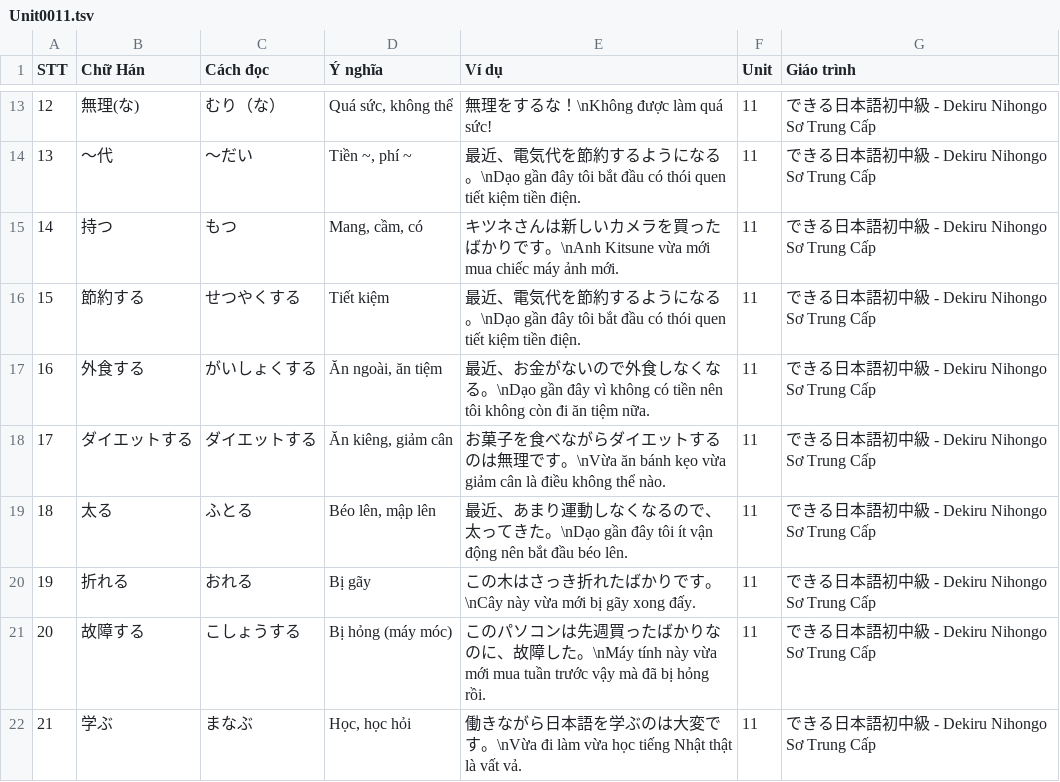
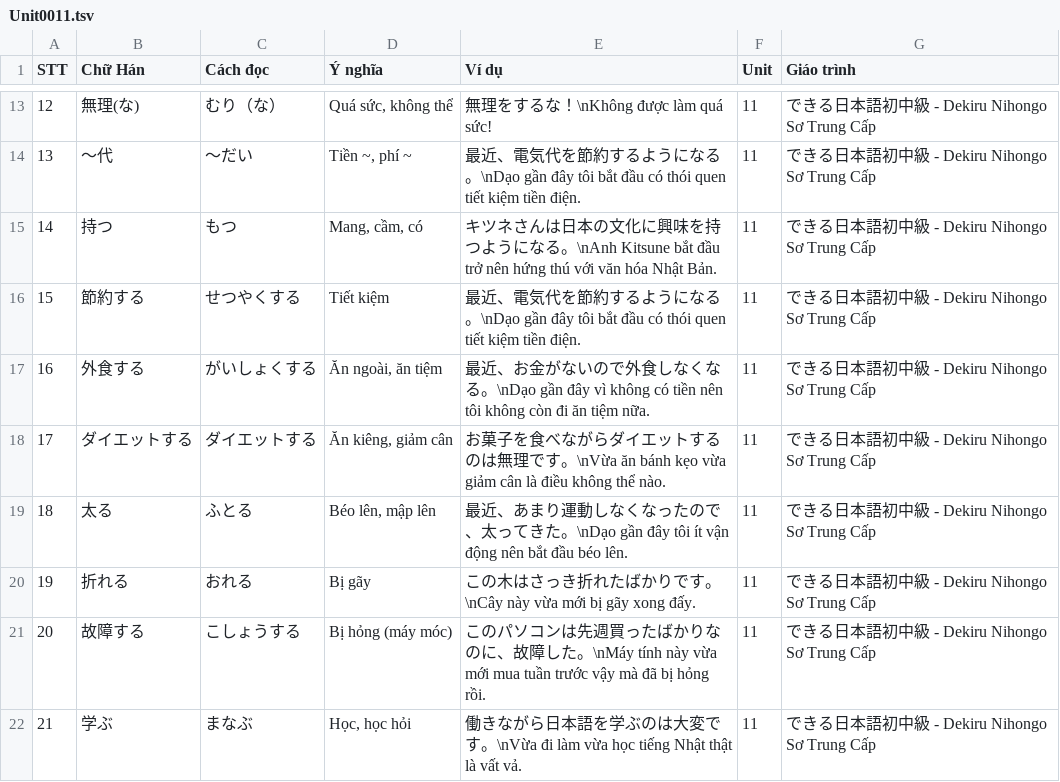
Before and after one commit to Nha-cua-Cao/JP-learning-tools, a TSV file: BlazeCard/Dekiru2/Unit0011.tsv, drawn as a sheet; only a part is shown, gaps mark what is left out; the diff covers the shown part only.

Commit message:
BlazeCard: Update Dekiru 2, fix Unit 11

```diff
--- a/BlazeCard/Dekiru2/Unit0011.tsv
+++ b/BlazeCard/Dekiru2/Unit0011.tsv
@@ -14,3 +14,3 @@ STT	Chữ Hán	Cách đọc	Ý nghĩa	Ví dụ	Unit	Giáo trình
 13	～代	～だい	Tiền ~, phí ~	最近、電気代を節約するようになる。\nDạo gần đây tôi bắt đầu có thói quen tiết kiệm tiền điện.	11	できる日本語初中級 - Dekiru Nihongo Sơ Trung Cấp
-14	持つ	もつ	Mang, cầm, có	キツネさんは新しいカメラを買ったばかりです。\nAnh Kitsune vừa mới mua chiếc máy ảnh mới.	11	できる日本語初中級 - Dekiru Nihongo Sơ Trung Cấp
+14	持つ	もつ	Mang, cầm, có	キツネさんは日本の文化に興味を持つようになる。\nAnh Kitsune bắt đầu trở nên hứng thú với văn hóa Nhật Bản.	11	できる日本語初中級 - Dekiru Nihongo Sơ Trung Cấp
 15	節約する	せつやくする	Tiết kiệm	最近、電気代を節約するようになる。\nDạo gần đây tôi bắt đầu có thói quen tiết kiệm tiền điện.	11	できる日本語初中級 - Dekiru Nihongo Sơ Trung Cấp
@@ -18,3 +18,3 @@ STT	Chữ Hán	Cách đọc	Ý nghĩa	Ví dụ	Unit	Giáo trình
 17	ダイエットする	ダイエットする	Ăn kiêng, giảm cân	お菓子を食べながらダイエットするのは無理です。\nVừa ăn bánh kẹo vừa giảm cân là điều không thể nào.	11	できる日本語初中級 - Dekiru Nihongo Sơ Trung Cấp
-18	太る	ふとる	Béo lên, mập lên	最近、あまり運動しなくなるので、太ってきた。\nDạo gần đây tôi ít vận động nên bắt đầu béo lên.	11	できる日本語初中級 - Dekiru Nihongo Sơ Trung Cấp
+18	太る	ふとる	Béo lên, mập lên	最近、あまり運動しなくなったので、太ってきた。\nDạo gần đây tôi ít vận động nên bắt đầu béo lên.	11	できる日本語初中級 - Dekiru Nihongo Sơ Trung Cấp
 19	折れる	おれる	Bị gãy	この木はさっき折れたばかりです。\nCây này vừa mới bị gãy xong đấy.	11	できる日本語初中級 - Dekiru Nihongo Sơ Trung Cấp
```
Also changed, not shown: 6 edited cells elsewhere in this file.
